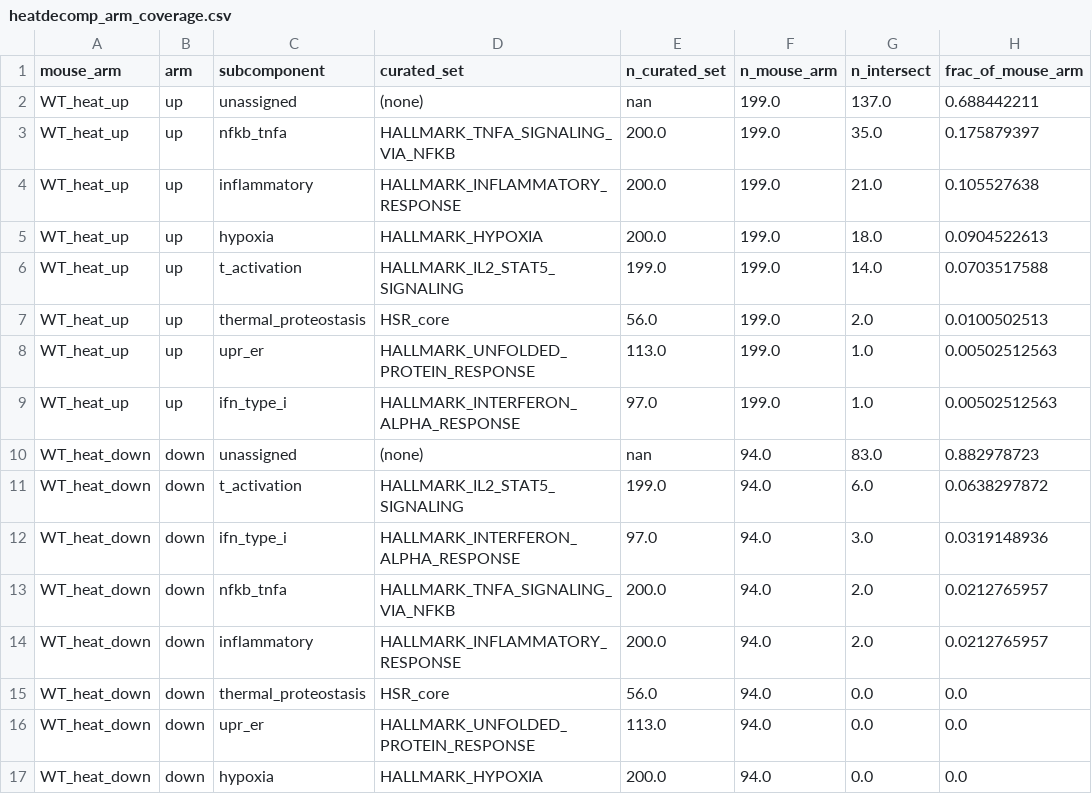
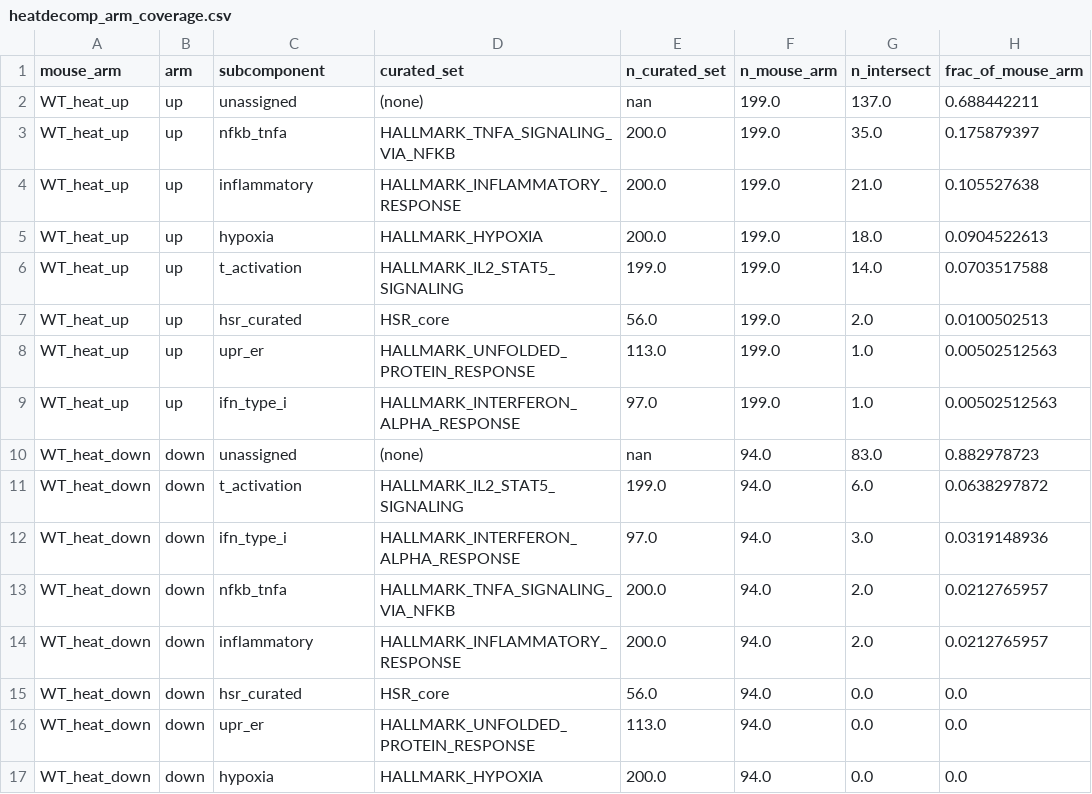
Before and after one commit to Mogilenko-Lab/STING-JR-human-treg-arthritis, a CSV file: 03_results/11_heat_decomposition/tables/_overview/heatdecomp_arm_coverage.csv, drawn as a sheet; only a part is shown; the diff names each change by its address in the sheet, - before the commit and + after, or states it on an @@ line.

```diff
--- a/03_results/11_heat_decomposition/tables/_overview/heatdecomp_arm_coverage.csv
+++ b/03_results/11_heat_decomposition/tables/_overview/heatdecomp_arm_coverage.csv
-C7 (subcomponent): thermal_proteostasis
+C7 (subcomponent): hsr_curated
-C15 (subcomponent): thermal_proteostasis
+C15 (subcomponent): hsr_curated
```
Also changed, not shown: 03_results/11_heat_decomposition/tables/decomp_gsea_cd8.csv, 03_results/11_heat_decomposition/tables/decomp_gsea_tcon.csv, 10 other files.
